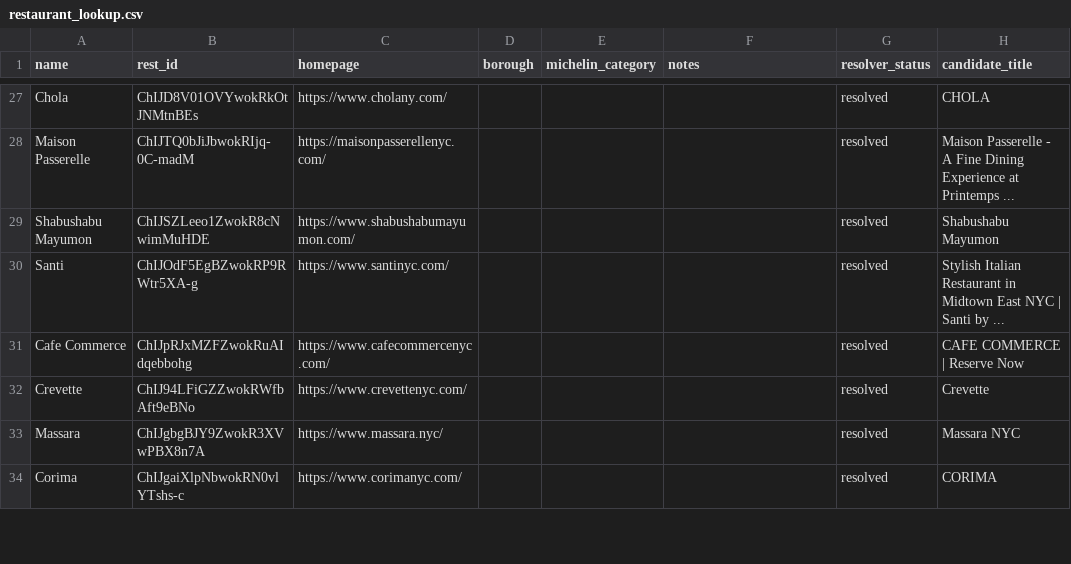
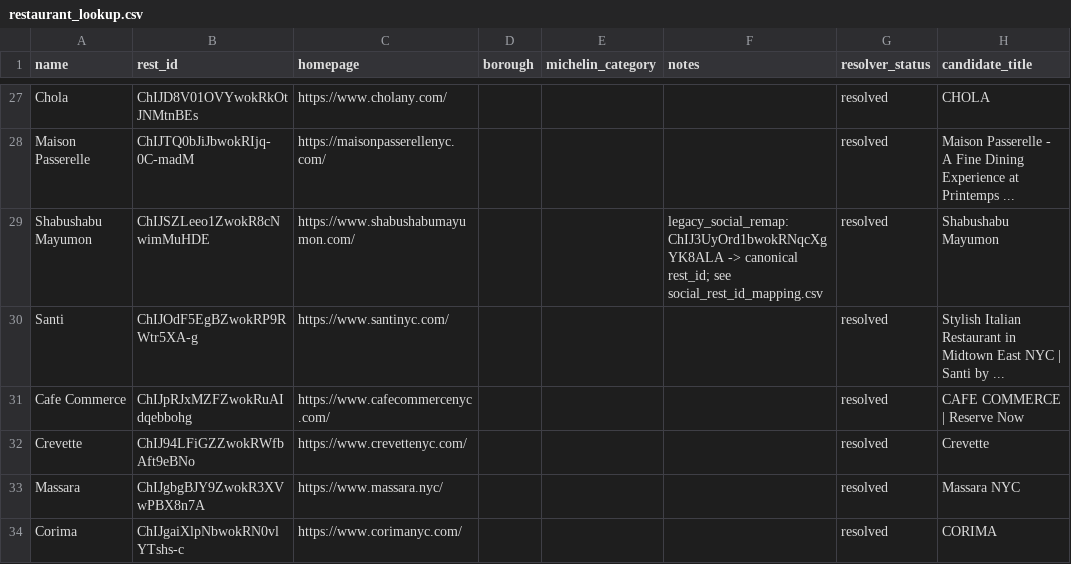
Before and after one commit to mm13550/Calm_Octopuses, a CSV file: data/csv/restaurant_lookup.csv, drawn as a sheet; only a part is shown, gaps mark what is left out; the diff covers the shown part only; the diff names each change by its address in the sheet, - before the commit and + after, or states it on an @@ line.

Commit message:
Update restaurant_lookup.csv

```diff
--- a/data/csv/restaurant_lookup.csv
+++ b/data/csv/restaurant_lookup.csv
-F29 (notes): (empty)
+F29 (notes): legacy_social_remap: ChIJ3UyOrd1bwokRNqcXgYK8ALA -> canonical rest_id; see social_rest_id_mapping.csv
```
Also changed, not shown: 3 edited cells elsewhere in this file.
